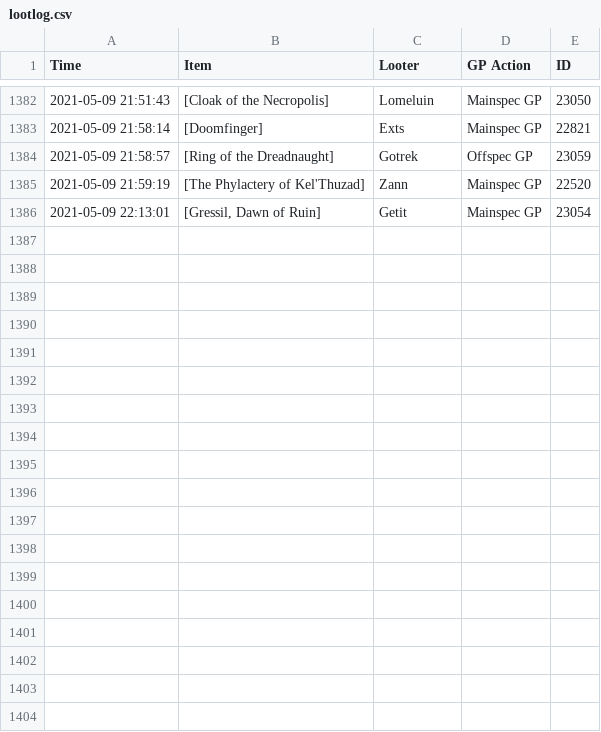
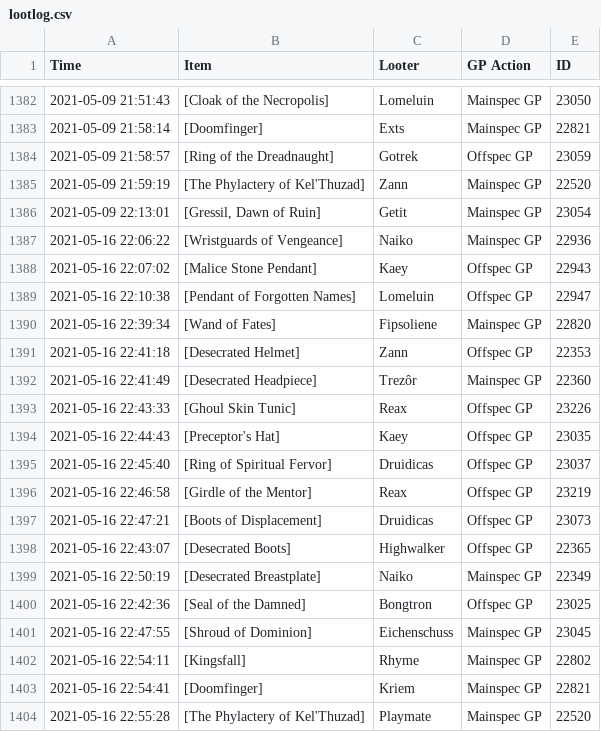
Before and after one commit to LessIsMoreGuild/LessIsMoreGuild.github.io, a CSV file: lootlog.csv, drawn as a sheet; only a part is shown, gaps mark what is left out.

Commit message:
Update lootlog.csv

```diff
--- a/lootlog.csv
+++ b/lootlog.csv
@@ -1386 +1386,19 @@ Time;Item;Looter;GP Action;ID
 2021-05-09 22:13:01;[Gressil, Dawn of Ruin];Getit;Mainspec GP;23054
+2021-05-16 22:06:22;[Wristguards of Vengeance];Naiko;Mainspec GP;22936
+2021-05-16 22:07:02;[Malice Stone Pendant];Kaey;Offspec GP;22943
+2021-05-16 22:10:38;[Pendant of Forgotten Names];Lomeluin;Offspec GP;22947
+2021-05-16 22:39:34;[Wand of Fates];Fipsoliene;Mainspec GP;22820
+2021-05-16 22:41:18;[Desecrated Helmet];Zann;Offspec GP;22353
+2021-05-16 22:41:49;[Desecrated Headpiece];Trezôr;Mainspec GP;22360
+2021-05-16 22:43:33;[Ghoul Skin Tunic];Reax;Offspec GP;23226
+2021-05-16 22:44:43;[Preceptor's Hat];Kaey;Offspec GP;23035
+2021-05-16 22:45:40;[Ring of Spiritual Fervor];Druidicas;Offspec GP;23037
+2021-05-16 22:46:58;[Girdle of the Mentor];Reax;Offspec GP;23219
+2021-05-16 22:47:21;[Boots of Displacement];Druidicas;Offspec GP;23073
+2021-05-16 22:43:07;[Desecrated Boots];Highwalker;Offspec GP;22365
+2021-05-16 22:50:19;[Desecrated Breastplate];Naiko;Mainspec GP;22349
+2021-05-16 22:42:36;[Seal of the Damned];Bongtron;Offspec GP;23025
+2021-05-16 22:47:55;[Shroud of Dominion];Eichenschuss;Mainspec GP;23045
+2021-05-16 22:54:11;[Kingsfall];Rhyme;Mainspec GP;22802
+2021-05-16 22:54:41;[Doomfinger];Kriem;Mainspec GP;22821
+2021-05-16 22:55:28;[The Phylactery of Kel'Thuzad];Playmate;Mainspec GP;22520
```
